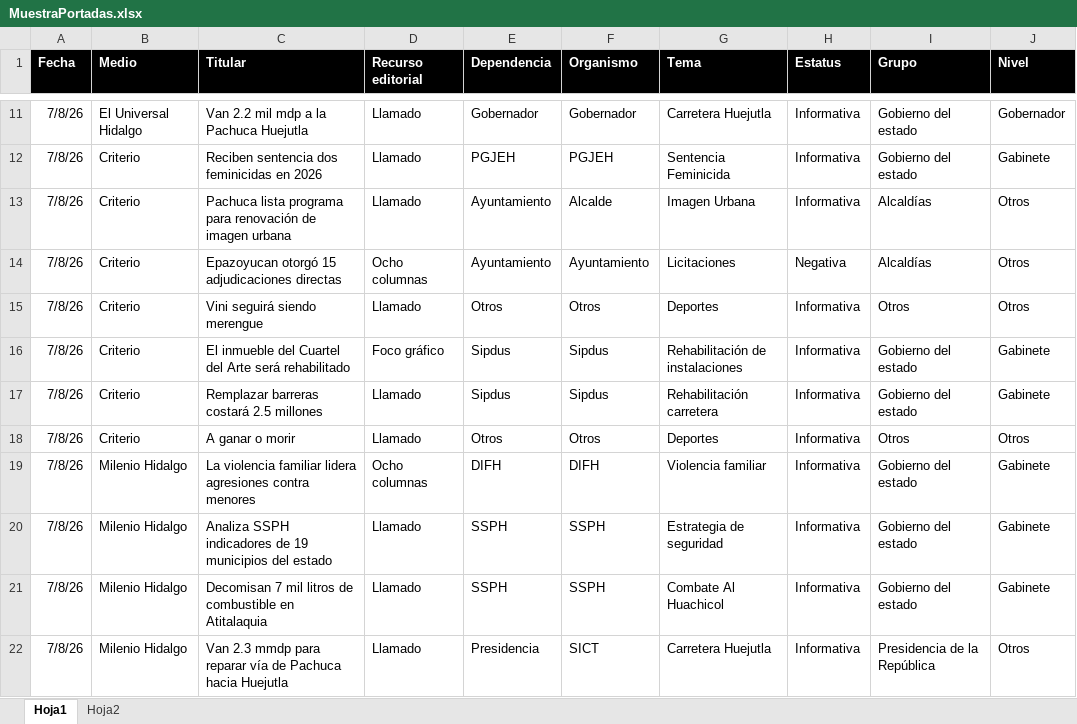
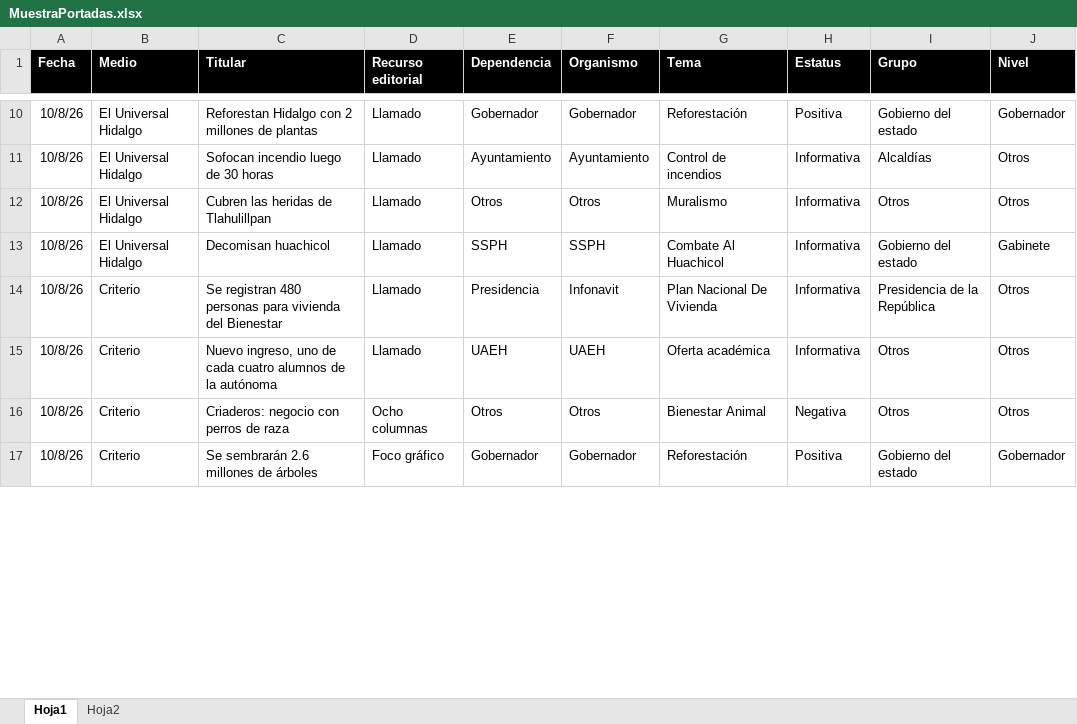
Before and after one commit to thelonious9/Reporteportadas, an Excel workbook: MuestraPortadas.xlsx, sheet Hoja1, drawn as a sheet; only a part is shown, gaps mark what is left out; values as stored, in another font and other column widths than the file's, no borders; table styles not drawn; removed rows and columns are numbered as before the commit, all else as after; the diff covers the shown part only; the diff names each change by its address in the sheet, - before the commit and + after, or states it on an @@ line.

Commit message:
Reporte portadas 100826

```diff
--- a/MuestraPortadas.xlsx (sheet Hoja1)
+++ b/MuestraPortadas.xlsx (sheet Hoja1)
-A10 (Fecha): 7/8/26
+A10 (Fecha): 10/8/26
-C10 (Titular): Van 2.2 mil mdp a la Pachuca Huejutla
+C10 (Titular): Reforestan Hidalgo con 2 millones de plantas
-G10 (Tema): Carretera Huejutla
+G10 (Tema): Reforestación
-H10 (Estatus): Informativa
+H10 (Estatus): Positiva
-row 12: 7/8/26 | Criterio | Reciben sentencia dos feminicidas en 2026 | Llamado | PGJEH | PGJEH | Sentencia Feminicida | Informativa | Gobierno del estado | Gabinete
-A11 (Fecha): 7/8/26
+A11 (Fecha): 10/8/26
-B11 (Medio): Criterio
+B11 (Medio): El Universal Hidalgo
-C11 (Titular): Pachuca lista programa para renovación de imagen urbana
+C11 (Titular): Sofocan incendio luego de 30 horas
-F11 (Organismo): Alcalde
+F11 (Organismo): Ayuntamiento
-G11 (Tema): Imagen Urbana
+G11 (Tema): Control de incendios
-row 14: 7/8/26 | Criterio | Epazoyucan otorgó 15 adjudicaciones directas | Ocho columnas | Ayuntamiento | Ayuntamiento | Licitaciones | Negativa | Alcaldías | Otros
-A12 (Fecha): 7/8/26
+A12 (Fecha): 10/8/26
-B12 (Medio): Criterio
+B12 (Medio): El Universal Hidalgo
-C12 (Titular): Vini seguirá siendo merengue
+C12 (Titular): Cubren las heridas de Tlahulillpan
-G12 (Tema): Deportes
+G12 (Tema): Muralismo
-row 16: 7/8/26 | Criterio | El inmueble del Cuartel del Arte será rehabilitado | Foco gráfico | Sipdus | Sipdus | Rehabilitación de instalaciones | Informativa | Gobierno del estado | Gabinete
-row 17: 7/8/26 | Criterio | Remplazar barreras costará 2.5 millones | Llamado | Sipdus | Sipdus | Rehabilitación carretera | Informativa | Gobierno del estado | Gabinete
-row 18: 7/8/26 | Criterio | A ganar o morir | Llamado | Otros | Otros | Deportes | Informativa | Otros | Otros
-row 19: 7/8/26 | Milenio Hidalgo | La violencia familiar lidera agresiones contra menores | Ocho columnas | DIFH | DIFH | Violencia familiar | Informativa | Gobierno del estado | Gabinete
-row 20: 7/8/26 | Milenio Hidalgo | Analiza SSPH indicadores de 19 municipios del estado | Llamado | SSPH | SSPH | Estrategia de seguridad | Informativa | Gobierno del estado | Gabinete
-A13:A14 (Fecha): 7/8/26
+A13:A14 (Fecha): 10/8/26
-B13 (Medio): Milenio Hidalgo
+B13 (Medio): El Universal Hidalgo
-C13 (Titular): Decomisan 7 mil litros de combustible en Atitalaquia
+C13 (Titular): Decomisan huachicol
-B14 (Medio): Milenio Hidalgo
+B14 (Medio): Criterio
-C14 (Titular): Van 2.3 mmdp para reparar vía de Pachuca hacia Huejutla
+C14 (Titular): Se registran 480 personas para vivienda del Bienestar
-F14 (Organismo): SICT
+F14 (Organismo): Infonavit
-G14 (Tema): Carretera Huejutla
+G14 (Tema): Plan Nacional De Vivienda
+row 15: 10/8/26 | Criterio | Nuevo ingreso, uno de cada cuatro alumnos de la autónoma | Llamado | UAEH | UAEH | Oferta académica | Informativa | Otros | Otros
+row 16: 10/8/26 | Criterio | Criaderos: negocio con perros de raza | Ocho columnas | Otros | Otros | Bienestar Animal | Negativa | Otros | Otros
+row 17: 10/8/26 | Criterio | Se sembrarán 2.6 millones de árboles | Foco gráfico | Gobernador | Gobernador | Reforestación | Positiva | Gobierno del estado | Gobernador
```
Also changed, not shown: 18 added rows, 25 removed rows and 126 edited cells elsewhere in this sheet, 1 other file.
